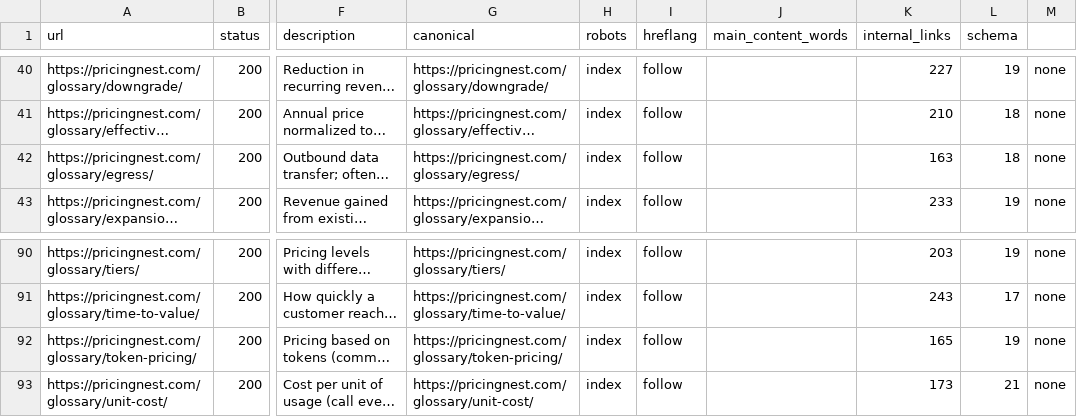
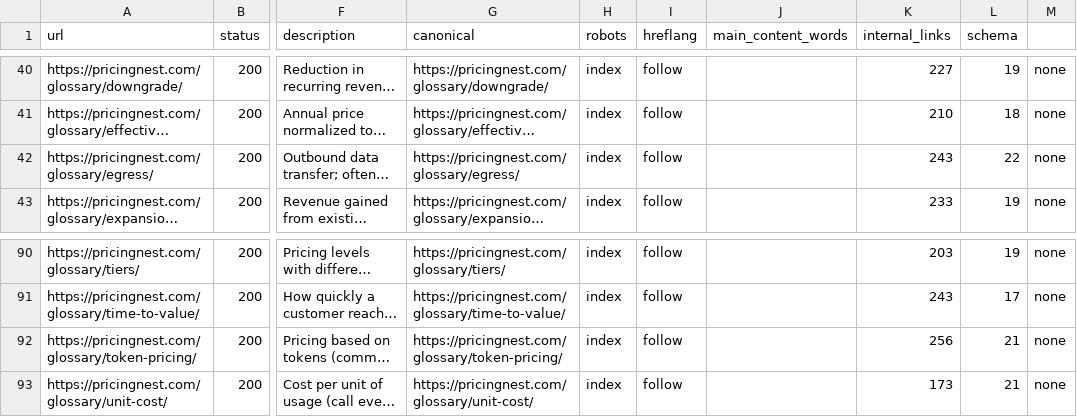
Before and after one commit to shifang52221/pricingnest.com, a CSV file: audits/html-metrics.csv, drawn as a sheet; only a part is shown, gaps mark what is left out; long unchanged cells end in …; the diff covers the shown part only; the diff names each change by its address in the sheet, - before the commit and + after, or states it on an @@ line.

```diff
--- a/audits/html-metrics.csv
+++ b/audits/html-metrics.csv
-K42 (internal_links): 163
+K42 (internal_links): 243
-L42 (schema): 18
+L42 (schema): 22
-K92 (internal_links): 165
+K92 (internal_links): 256
-L92 (schema): 19
+L92 (schema): 21
```
Also changed, not shown: 17 edited cells elsewhere in this file, 8 other files.
